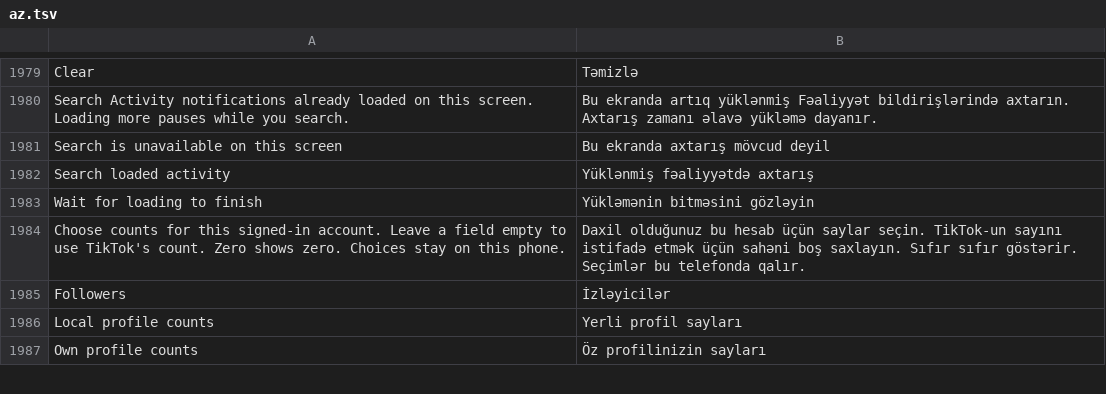
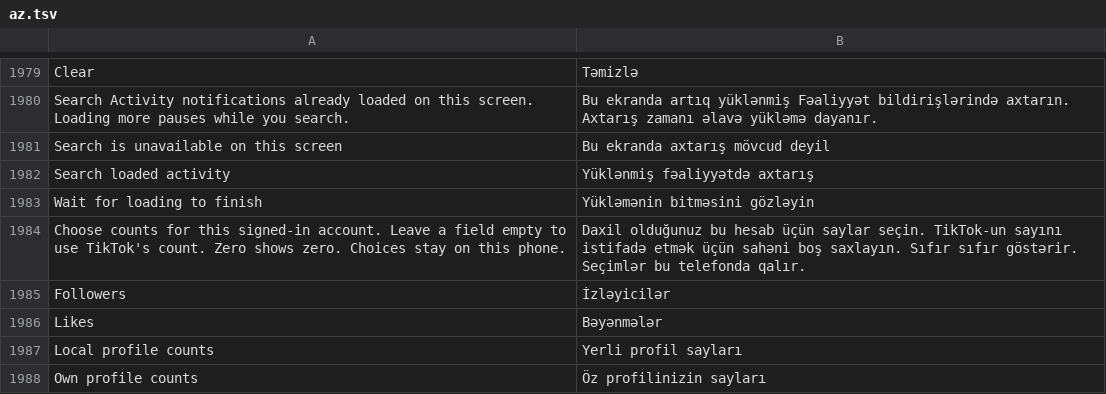
Before and after one commit to Nezumi-2711/HushFeed, a TSV file: extensions/tiktok/src/main/l10n/az.tsv, drawn as a sheet; only a part is shown, gaps mark what is left out.

Commit message:
fix(l10n): translate the Likes label in the profile counts editor
The editor hands L10n each count's title from a field, so the literal
scan in SettingsL10nTest never saw "Likes" and no table had it. An
Italian phone showed Follower and Seguiti beside an English Likes.
Adds the row to all nine tables and a test that walks every Metric.

```diff
--- a/extensions/tiktok/src/main/l10n/az.tsv
+++ b/extensions/tiktok/src/main/l10n/az.tsv
@@ -1985,2 +1985,3 @@ Choose counts for this signed-in account. Leave a field empty to use TikTok's co
 Followers	İzləyicilər
+Likes	Bəyənmələr
 Local profile counts	Yerli profil sayları
```
Also changed, not shown: extensions/tiktok/src/main/l10n/es.tsv, extensions/tiktok/src/main/l10n/it.tsv, 18 other files.
